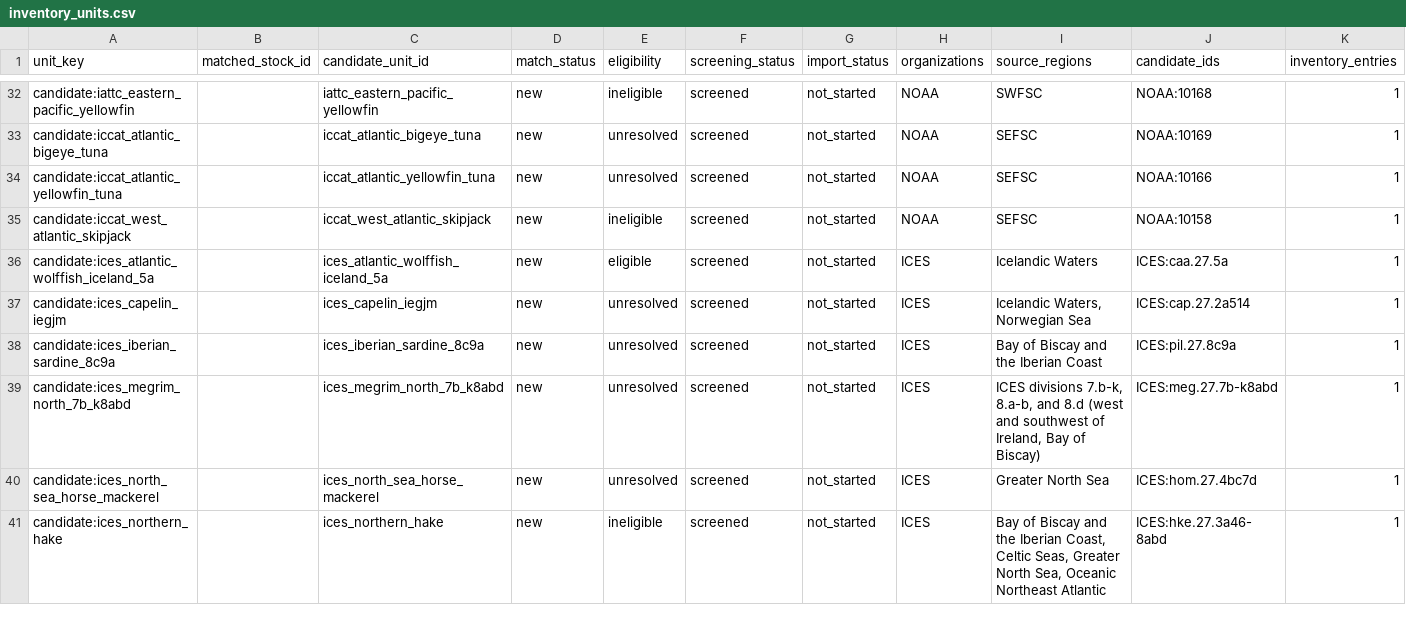
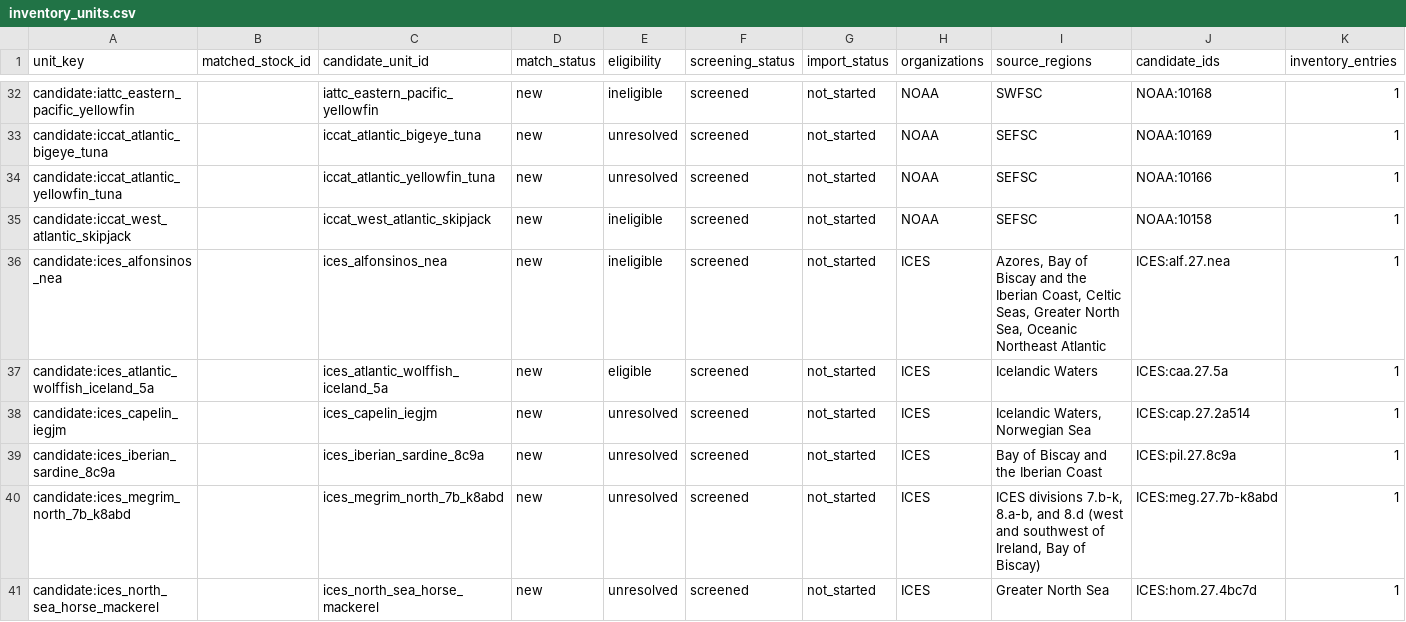
Before and after one commit to PaulRegular/tinyAM, a CSV file: analysis/comp_assessments/discovery/inventory_units.csv, drawn as a sheet; only a part is shown, gaps mark what is left out; the shorter side is filled out with more unchanged rows.

```diff
--- a/analysis/comp_assessments/discovery/inventory_units.csv
+++ b/analysis/comp_assessments/discovery/inventory_units.csv
@@ -35,2 +35,3 @@
 "candidate:iccat_west_atlantic_skipjack","","iccat_west_atlantic_skipjack","new","ineligible","screened","not_started","NOAA","SEFSC","NOAA:10158",1
+"candidate:ices_alfonsinos_nea","","ices_alfonsinos_nea","new","ineligible","screened","not_started","ICES","Azores, Bay of Biscay and the Iberian Coast, Celtic Seas, Greater North Sea, Oceanic Northeast Atlantic","ICES:alf.27.nea",1
 "candidate:ices_atlantic_wolffish_iceland_5a","","ices_atlantic_wolffish_iceland_5a","new","eligible","screened","not_started","ICES","Icelandic Waters","ICES:caa.27.5a",1
```
Also changed, not shown: analysis/comp_assessments/discovery/candidates.csv, analysis/comp_assessments/discovery/inventory_progress.csv, 5 other files.
